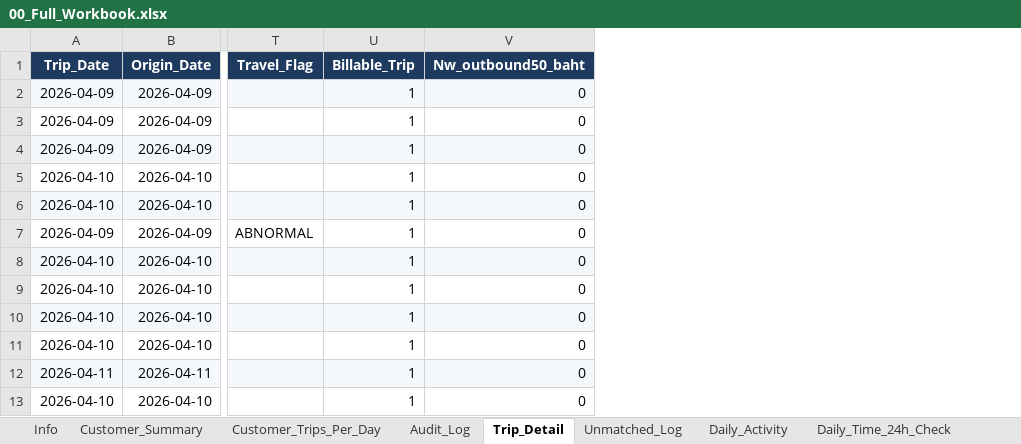
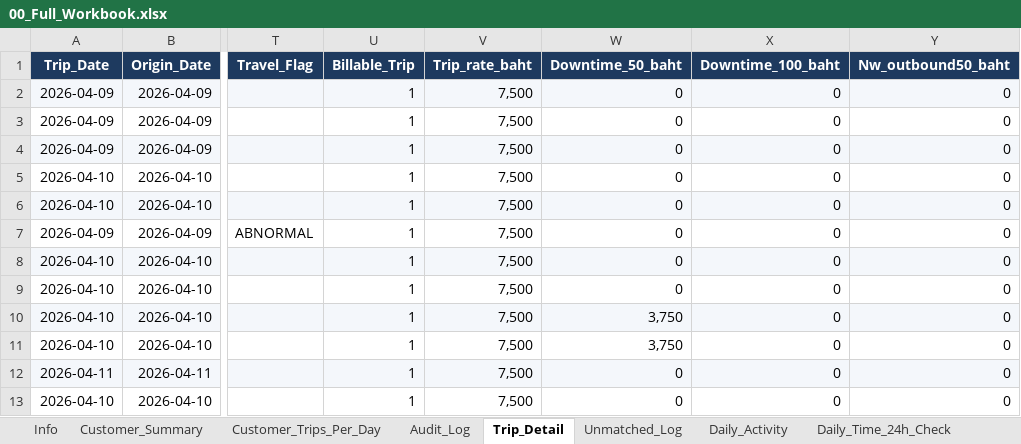
Before and after one commit to guolekung/transport-rate-calculator, an Excel workbook: reports/oatside-pg-2026/exports/00_Full_Workbook.xlsx, sheet Trip_Detail, drawn as a sheet; only a part is shown, gaps mark what is left out; values as stored, in another font and other column widths than the file's, no borders; the diff names each change by its address in the sheet, - before the commit and + after, or states it on an @@ line.

```diff
--- a/reports/oatside-pg-2026/exports/00_Full_Workbook.xlsx (sheet Trip_Detail)
+++ b/reports/oatside-pg-2026/exports/00_Full_Workbook.xlsx (sheet Trip_Detail)
+column V (Trip_rate_baht), rows 2-13: all 7,500
+column W (Downtime_50_baht), rows 2-13: 0 | 0 | 0 | 0 | 0 | 0 | 0 | 0 | 3,750 | 3,750 | 0 | 0
+column X (Downtime_100_baht), rows 2-13: all 0
```
Also changed, not shown: sheet Info, reports/oatside-pg-2026/exports/04_Audit_Log.xlsx, reports/oatside-pg-2026/exports/05_Trip_Detail.xlsx, 13 other files.
